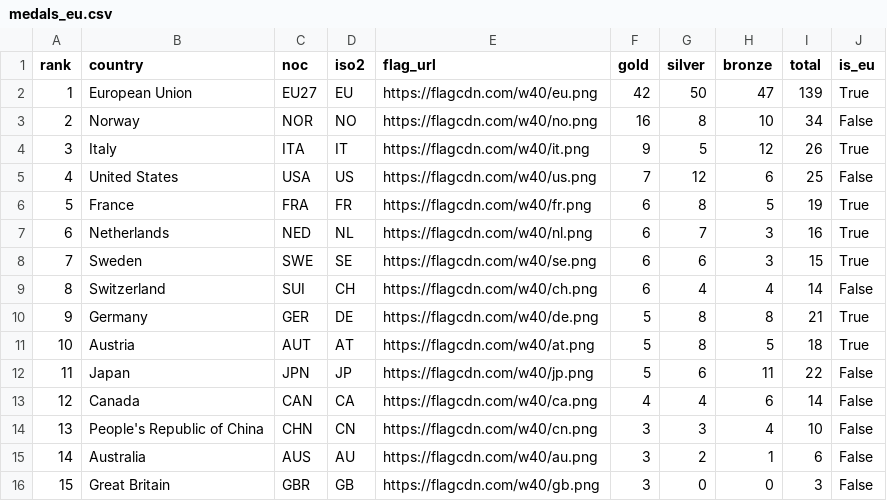
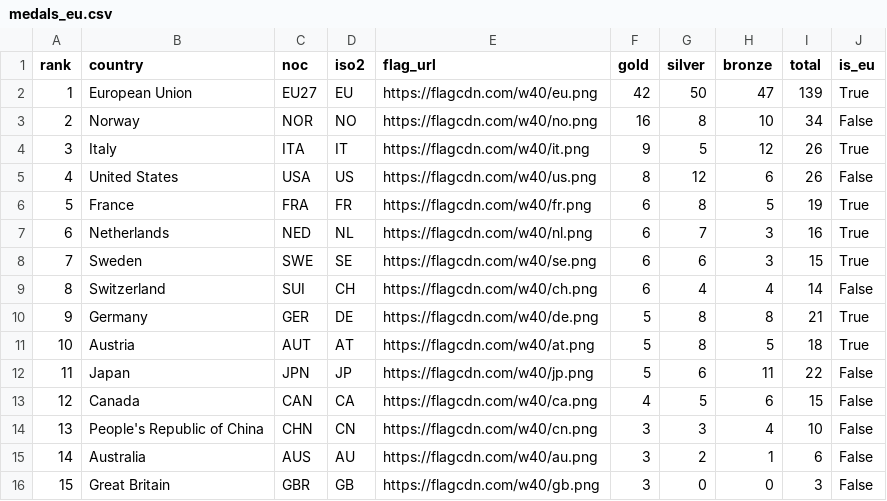
Before and after one commit to Eddimed/medal_table_tweaked, a CSV file: data/medals_eu.csv, drawn as a sheet; only a part is shown.

```diff
--- a/data/medals_eu.csv
+++ b/data/medals_eu.csv
@@ -4,3 +4,3 @@ rank,country,noc,iso2,flag_url,gold,silver,bronze,total,is_eu
 3,Italy,ITA,IT,https://flagcdn.com/w40/it.png,9,5,12,26,True
-4,United States,USA,US,https://flagcdn.com/w40/us.png,7,12,6,25,False
+4,United States,USA,US,https://flagcdn.com/w40/us.png,8,12,6,26,False
 5,France,FRA,FR,https://flagcdn.com/w40/fr.png,6,8,5,19,True
@@ -12,3 +12,3 @@ rank,country,noc,iso2,flag_url,gold,silver,bronze,total,is_eu
 11,Japan,JPN,JP,https://flagcdn.com/w40/jp.png,5,6,11,22,False
-12,Canada,CAN,CA,https://flagcdn.com/w40/ca.png,4,4,6,14,False
+12,Canada,CAN,CA,https://flagcdn.com/w40/ca.png,4,5,6,15,False
 13,People's Republic of China,CHN,CN,https://flagcdn.com/w40/cn.png,3,3,4,10,False
```
Also changed, not shown: 2 other files.
